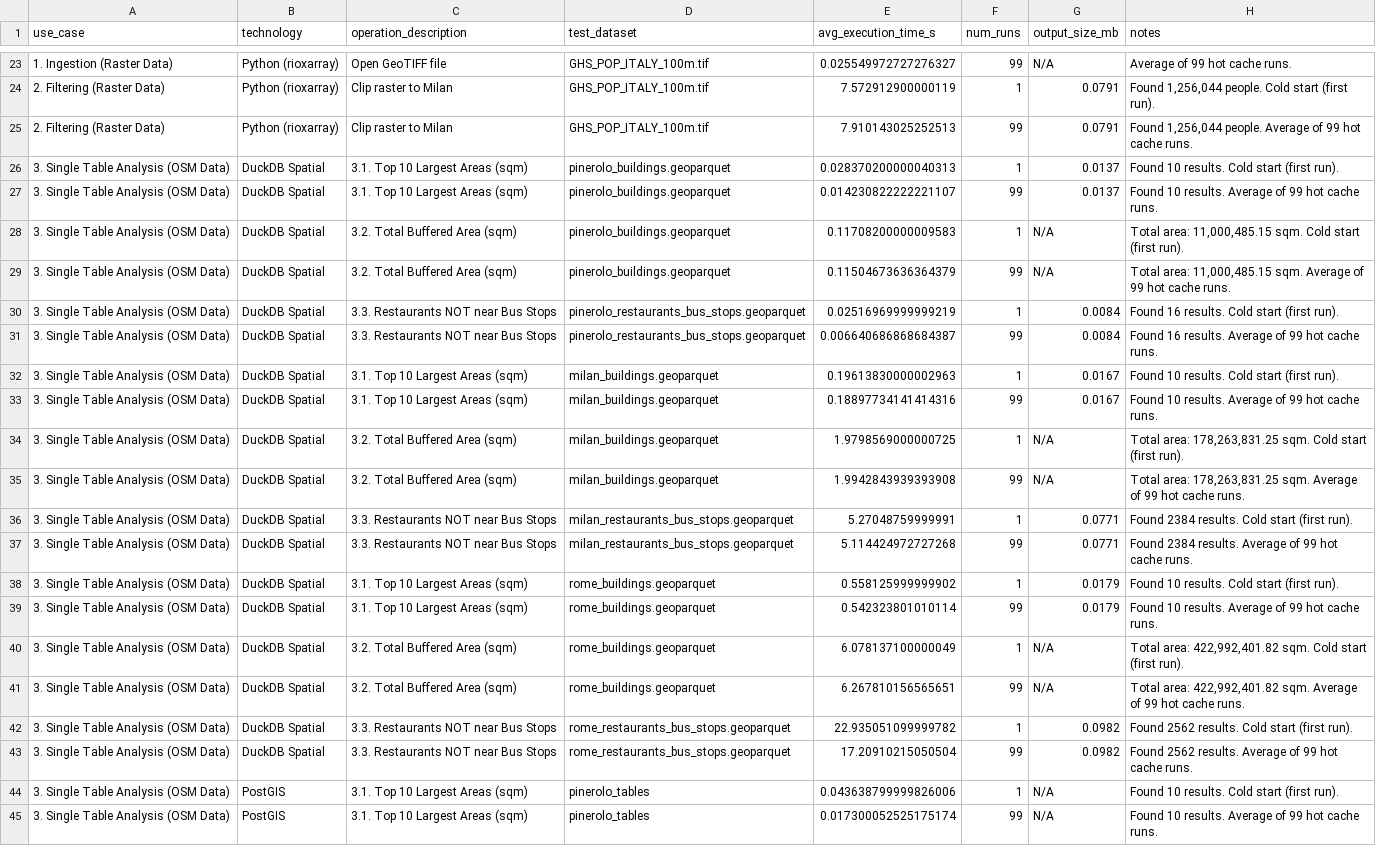
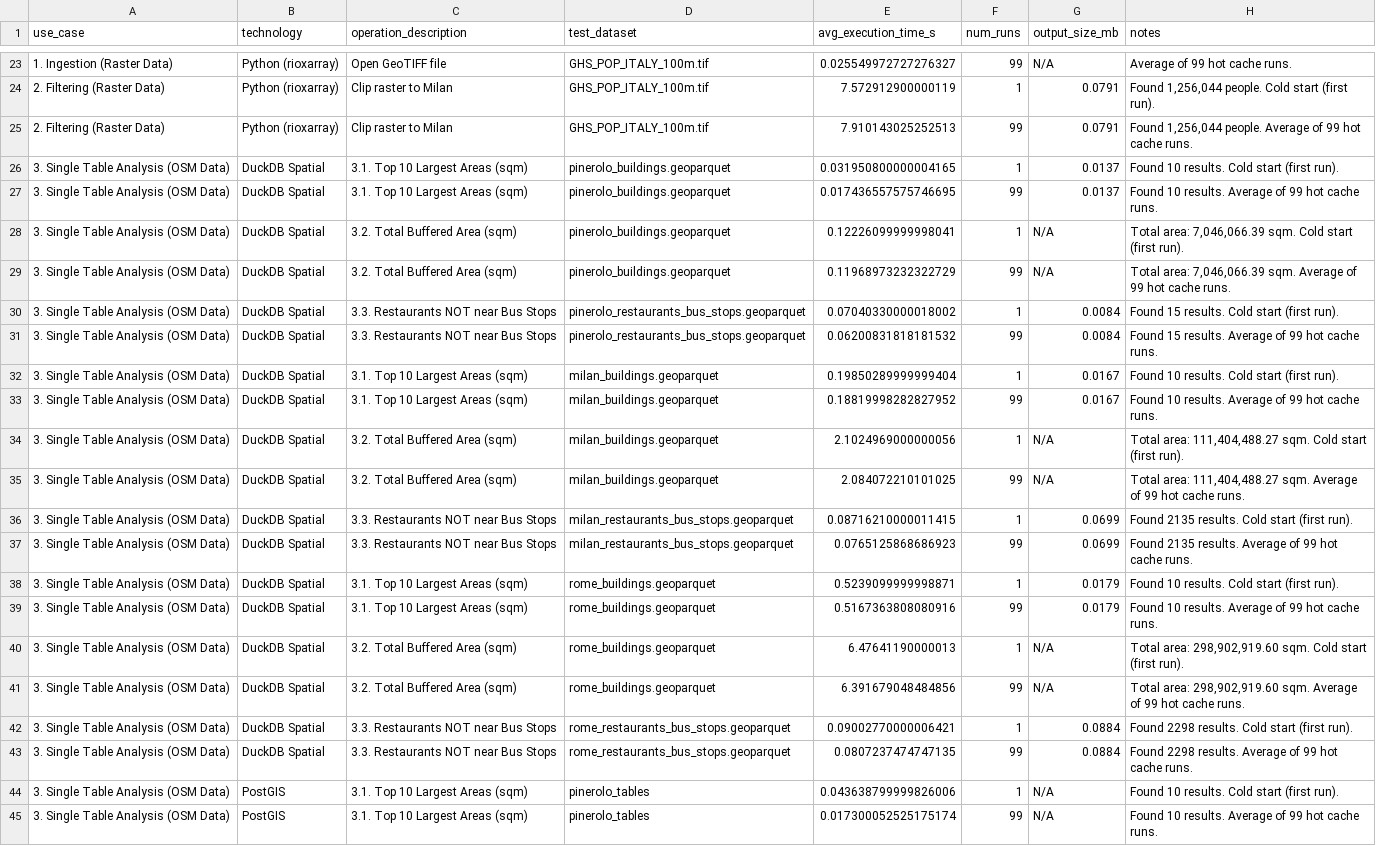
Before and after one commit to dimuzzo/testing-project, a CSV file: UseCasesManagement/results/benchmark_results.csv, drawn as a sheet; only a part is shown, gaps mark what is left out; the diff names each change by its address in the sheet, - before the commit and + after, or states it on an @@ line.

Commit message:
Changed the old results with the new ones even for the Use Case 3 DuckDB tests. Now the results are closely identical to the PostGIS ones.

```diff
--- a/UseCasesManagement/results/benchmark_results.csv
+++ b/UseCasesManagement/results/benchmark_results.csv
-E26 (avg_execution_time_s): 0.028370200000040313
+E26 (avg_execution_time_s): 0.031950800000004165
-E27 (avg_execution_time_s): 0.014230822222221107
+E27 (avg_execution_time_s): 0.017436557575746695
-E28 (avg_execution_time_s): 0.11708200000009583
+E28 (avg_execution_time_s): 0.12226099999998041
-H28 (notes): Total area: 11,000,485.15 sqm. Cold…
+H28 (notes): Total area: 7,046,066.39 sqm. Cold…
-E29 (avg_execution_time_s): 0.11504673636364379
+E29 (avg_execution_time_s): 0.11968973232322729
-H29 (notes): Total area: 11,000,485.15 sqm. Average…
+H29 (notes): Total area: 7,046,066.39 sqm. Average…
-E30 (avg_execution_time_s): 0.02516969999999219
+E30 (avg_execution_time_s): 0.07040330000018002
-H30 (notes): Found 16 results. Cold start (first run).
+H30 (notes): Found 15 results. Cold start (first run).
-E31 (avg_execution_time_s): 0.006640686868684387
+E31 (avg_execution_time_s): 0.06200831818181532
-H31 (notes): Found 16 results. Average…
+H31 (notes): Found 15 results. Average…
-E32 (avg_execution_time_s): 0.19613830000002963
+E32 (avg_execution_time_s): 0.19850289999999404
-E33 (avg_execution_time_s): 0.18897734141414316
+E33 (avg_execution_time_s): 0.18819998282827952
-E34 (avg_execution_time_s): 1.9798569000000725
+E34 (avg_execution_time_s): 2.1024969000000056
-H34 (notes): Total area: 178,263,831.25 sqm. Cold…
+H34 (notes): Total area: 111,404,488.27 sqm. Cold…
-E35 (avg_execution_time_s): 1.9942843939393908
+E35 (avg_execution_time_s): 2.084072210101025
-H35 (notes): Total area: 178,263,831.25 sqm. Average…
+H35 (notes): Total area: 111,404,488.27 sqm. Average…
-E36 (avg_execution_time_s): 5.27048759999991
+E36 (avg_execution_time_s): 0.08716210000011415
-G36:G37 (output_size_mb): 0.0771
+G36:G37 (output_size_mb): 0.0699
-H36 (notes): Found 2384 results. Cold start (first run).
+H36 (notes): Found 2135 results. Cold start (first run).
-E37 (avg_execution_time_s): 5.114424972727268
+E37 (avg_execution_time_s): 0.0765125868686923
-H37 (notes): Found 2384 results. Average…
+H37 (notes): Found 2135 results. Average…
-E38 (avg_execution_time_s): 0.558125999999902
+E38 (avg_execution_time_s): 0.5239099999998871
-E39 (avg_execution_time_s): 0.542323801010114
+E39 (avg_execution_time_s): 0.5167363808080916
-E40 (avg_execution_time_s): 6.078137100000049
+E40 (avg_execution_time_s): 6.47641190000013
-H40 (notes): Total area: 422,992,401.82 sqm. Cold…
+H40 (notes): Total area: 298,902,919.60 sqm. Cold…
-E41 (avg_execution_time_s): 6.267810156565651
+E41 (avg_execution_time_s): 6.391679048484856
-H41 (notes): Total area: 422,992,401.82 sqm. Average…
+H41 (notes): Total area: 298,902,919.60 sqm. Average…
-E42 (avg_execution_time_s): 22.935051099999782
+E42 (avg_execution_time_s): 0.09002770000006421
-G42:G43 (output_size_mb): 0.0982
+G42:G43 (output_size_mb): 0.0884
-H42 (notes): Found 2562 results. Cold start (first run).
+H42 (notes): Found 2298 results. Cold start (first run).
-E43 (avg_execution_time_s): 17.20910215050504
+E43 (avg_execution_time_s): 0.0807237474747135
-H43 (notes): Found 2562 results. Average…
+H43 (notes): Found 2298 results. Average…
```
